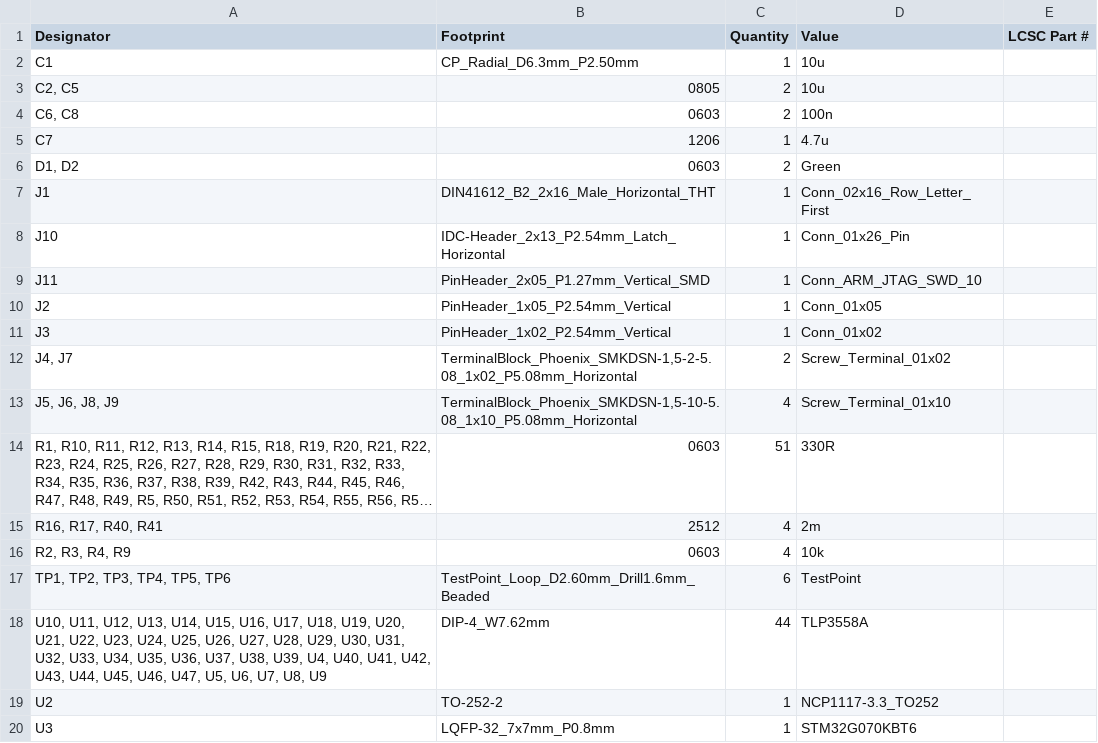
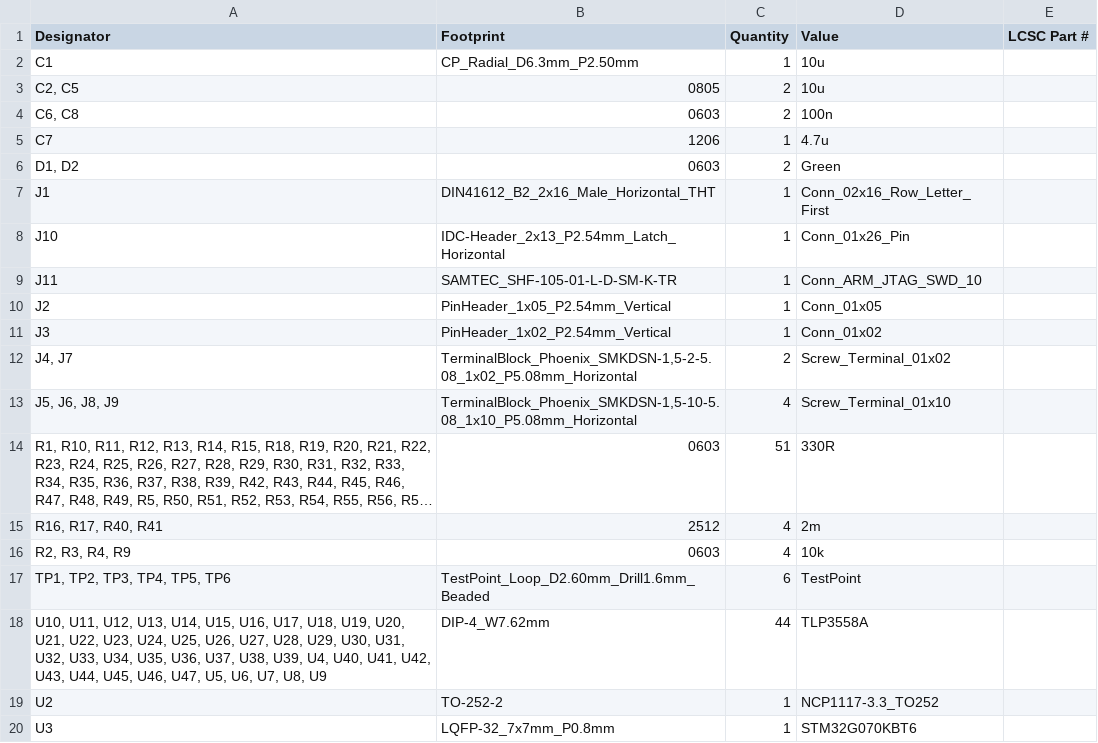
Before and after one commit to MR-DOS/SCAN2000-20, a CSV file: gerber/production/bom.csv, drawn as a sheet; long unchanged cells end in ….

Commit message:
nicer SWD header

```diff
--- a/gerber/production/bom.csv
+++ b/gerber/production/bom.csv
@@ -8,3 +8,3 @@ J1,DIN41612_B2_2x16_Male_Horizontal_THT,1,Conn_02x16_Row_Letter_First,
 J10,IDC-Header_2x13_P2.54mm_Latch_Horizontal,1,Conn_01x26_Pin,
-J11,PinHeader_2x05_P1.27mm_Vertical_SMD,1,Conn_ARM_JTAG_SWD_10,
+J11,SAMTEC_SHF-105-01-L-D-SM-K-TR,1,Conn_ARM_JTAG_SWD_10,
 J2,PinHeader_1x05_P2.54mm_Vertical,1,Conn_01x05,
```
Also changed, not shown: gerber/production/positions.csv, 23 other files.
